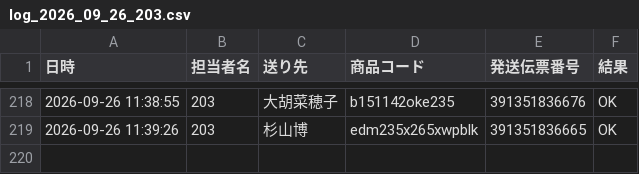
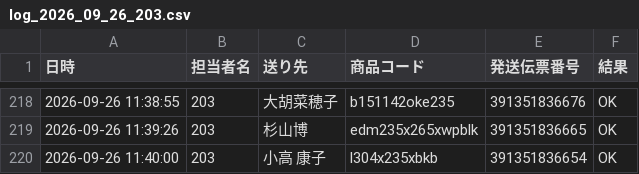
Before and after one commit to hirono-s1015/picking-app, a CSV file: logs/log_2026_09_26_203.csv, drawn as a sheet; only a part is shown, gaps mark what is left out; the diff names each change by its address in the sheet, - before the commit and + after, or states it on an @@ line.

Commit message:
[log] 391351836654 OK

```diff
--- a/logs/log_2026_09_26_203.csv
+++ b/logs/log_2026_09_26_203.csv
+row 220: 2026-09-26 11:40:00 | 203 | 小高 康子 | l304x235xbkb | 391351836654 | OK
```
